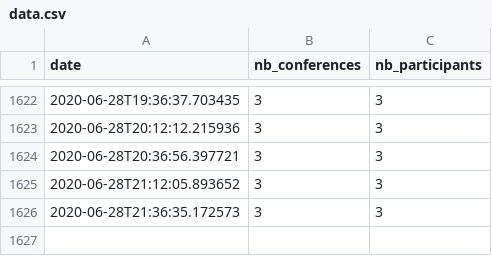
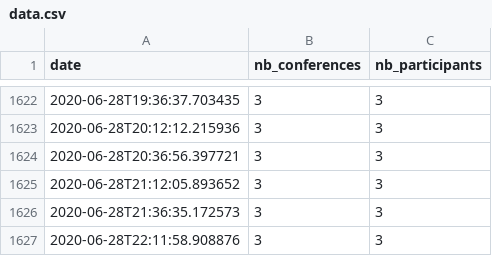
Before and after one commit to AntoineAugusti/webconf-rie-stats, a CSV file: data/data.csv, drawn as a sheet; only a part is shown, gaps mark what is left out.

```diff
--- a/data/data.csv
+++ b/data/data.csv
@@ -1626 +1626,2 @@ date,nb_conferences,nb_participants
 2020-06-28T21:36:35.172573,3,3
+2020-06-28T22:11:58.908876,3,3
```
